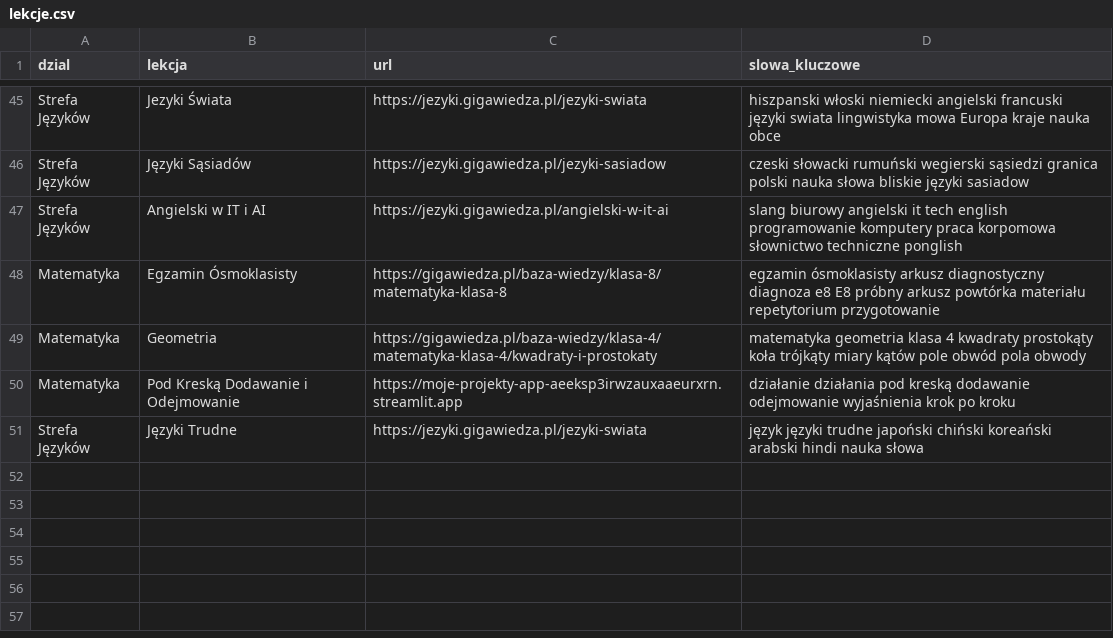
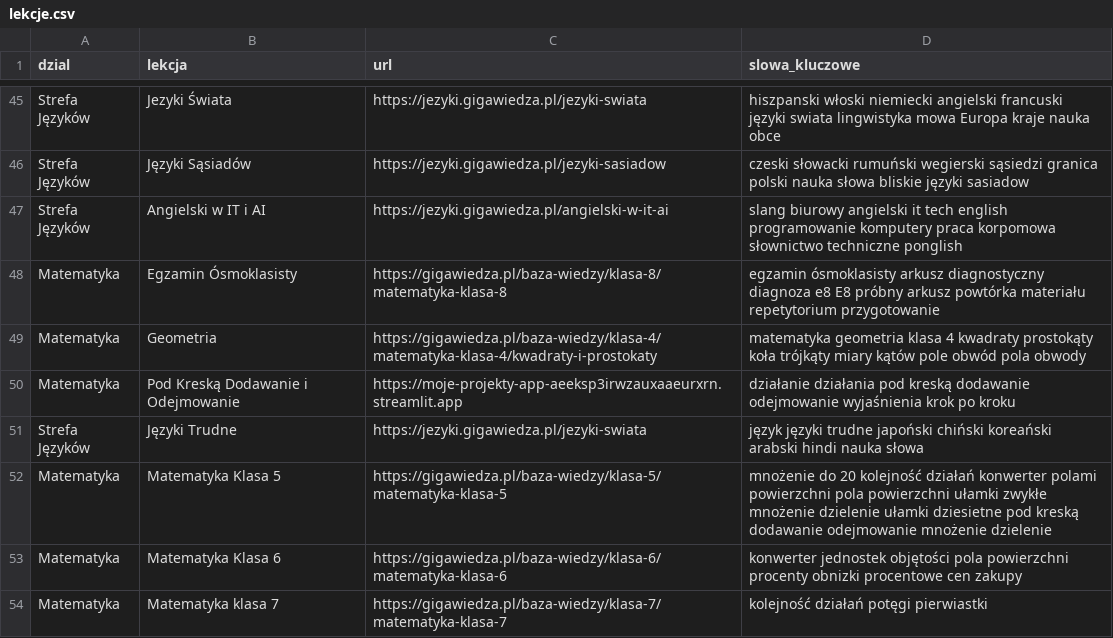
Before and after one commit to Radar1111/moje-projekty-streamlit, a CSV file: WirtualnyAsystent/lekcje.csv, drawn as a sheet; only a part is shown, gaps mark what is left out.

Commit message:
Update lekcje.csv

```diff
--- a/WirtualnyAsystent/lekcje.csv
+++ b/WirtualnyAsystent/lekcje.csv
@@ -51 +51,4 @@ Matematyka,Pod Kreską Dodawanie i Odejmowanie,https://moje-projekty-app-aeeksp3
 Strefa Języków,Języki Trudne,https://jezyki.gigawiedza.pl/jezyki-swiata,język języki trudne japoński chiński koreański arabski hindi nauka słowa
+Matematyka,Matematyka Klasa 5,https://gigawiedza.pl/baza-wiedzy/klasa-5/matematyka-klasa-5,mnożenie do 20 kolejność działań konwerter polami powierzchni pola powierzchni ułamki zwykłe mnożenie dzielenie ułamki dziesietne pod kreską dodawanie odejmowanie mnożenie dzielenie
+Matematyka,Matematyka Klasa 6,https://gigawiedza.pl/baza-wiedzy/klasa-6/matematyka-klasa-6,konwerter jednostek objętości pola powierzchni procenty obnizki procentowe cen zakupy
+Matematyka,Matematyka klasa 7,https://gigawiedza.pl/baza-wiedzy/klasa-7/matematyka-klasa-7,kolejność działań potęgi pierwiastki
```
